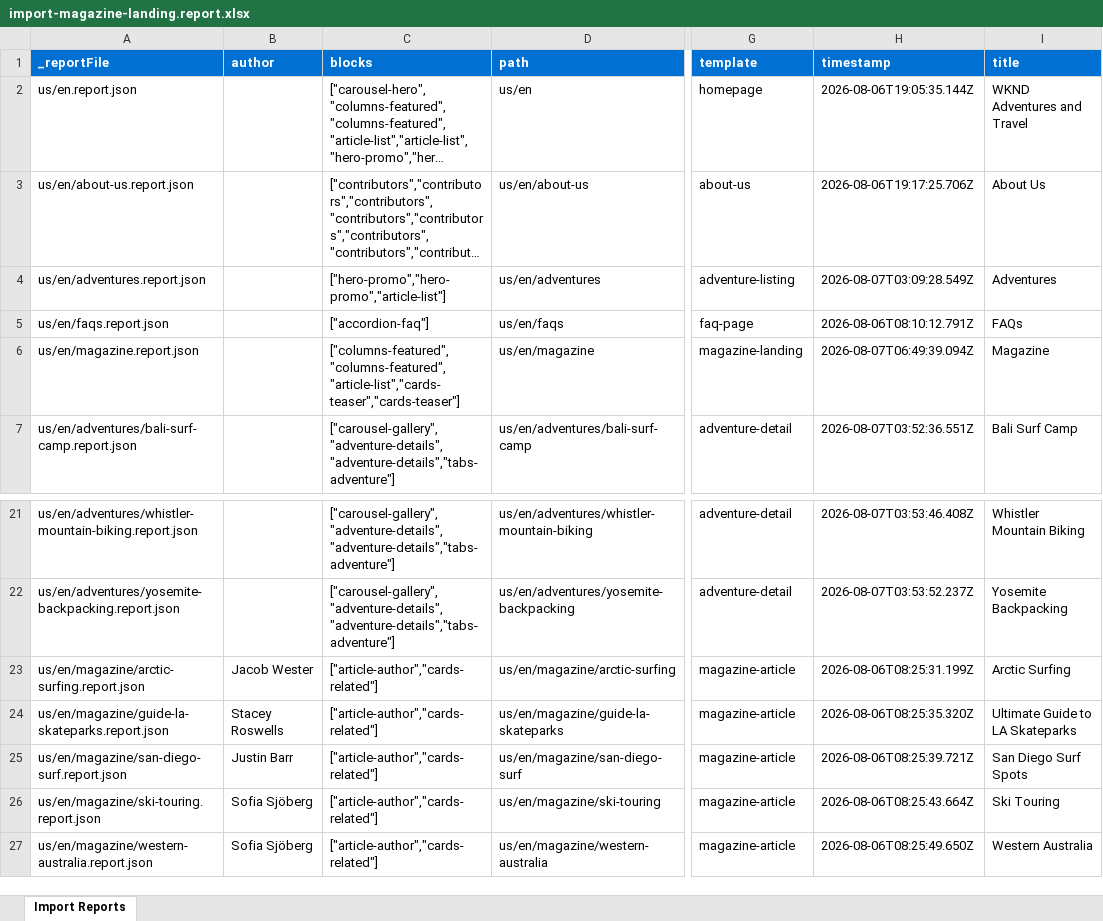
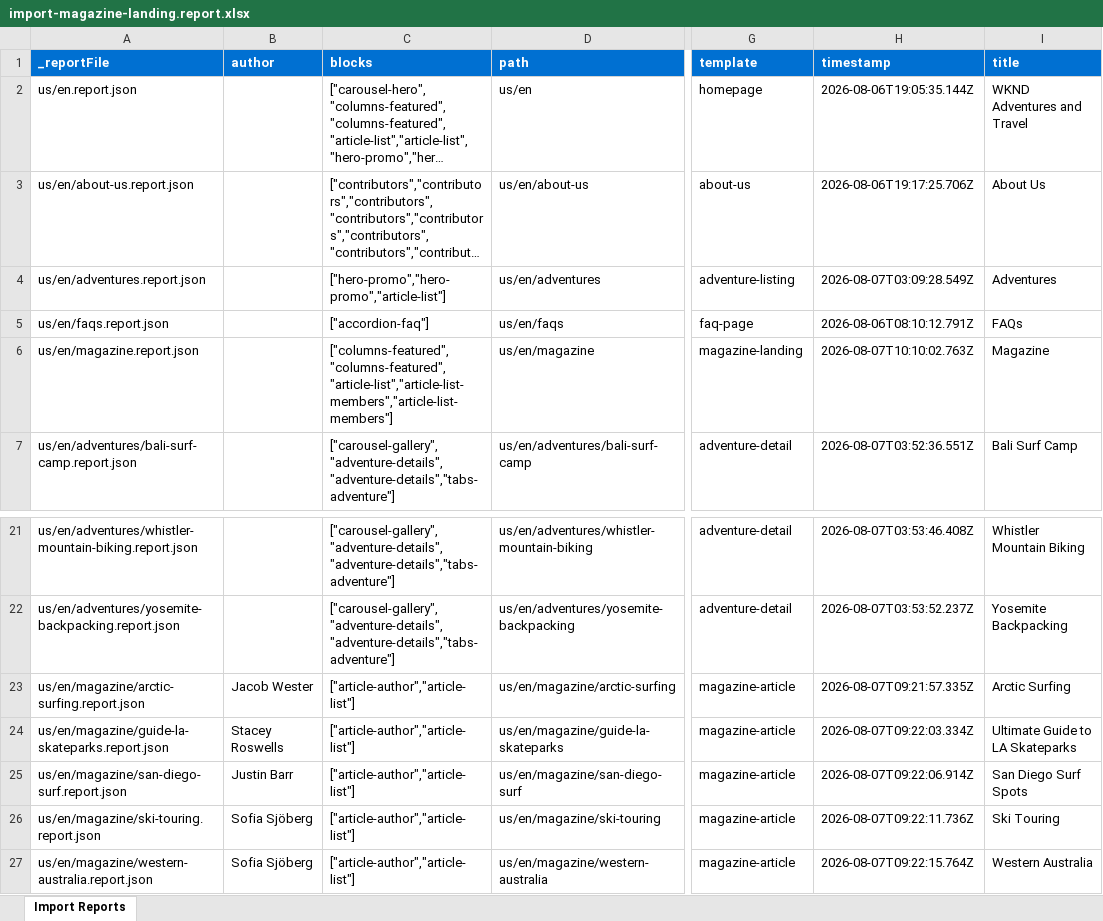
Before and after one commit to vrushabh-adobe-eds/ema-new-project, an Excel workbook: tools/importer/reports/import-magazine-landing.report.xlsx, sheet Import Reports, drawn as a sheet; only a part is shown, gaps mark what is left out; long unchanged cells end in …; values as stored, in another font and other column widths than the file's, no borders; the diff names each change by its address in the sheet, - before the commit and + after, or states it on an @@ line.

```diff
--- a/tools/importer/reports/import-magazine-landing.report.xlsx (sheet Import Reports)
+++ b/tools/importer/reports/import-magazine-landing.report.xlsx (sheet Import Reports)
-C6 (blocks): ["columns-featured","columns-featured","article-list","cards-teaser","cards-teaser"]
+C6 (blocks): ["columns-featured","columns-featured","article-list","article-list-members","article-list-members"]
-H6 (timestamp): 2026-08-07T06:49:39.094Z
+H6 (timestamp): 2026-08-07T10:10:02.763Z
-C23:C27 (blocks): ["article-author","cards-related"]
+C23:C27 (blocks): ["article-author","article-list"]
-H23 (timestamp): 2026-08-06T08:25:31.199Z
+H23 (timestamp): 2026-08-07T09:21:57.335Z
-H24 (timestamp): 2026-08-06T08:25:35.320Z
+H24 (timestamp): 2026-08-07T09:22:03.334Z
-H25 (timestamp): 2026-08-06T08:25:39.721Z
+H25 (timestamp): 2026-08-07T09:22:06.914Z
-H26 (timestamp): 2026-08-06T08:25:43.664Z
+H26 (timestamp): 2026-08-07T09:22:11.736Z
-H27 (timestamp): 2026-08-06T08:25:49.650Z
+H27 (timestamp): 2026-08-07T09:22:15.764Z
```
Also changed, not shown: tools/importer/reports/import-magazine-article.report.xlsx, 16 other files.
